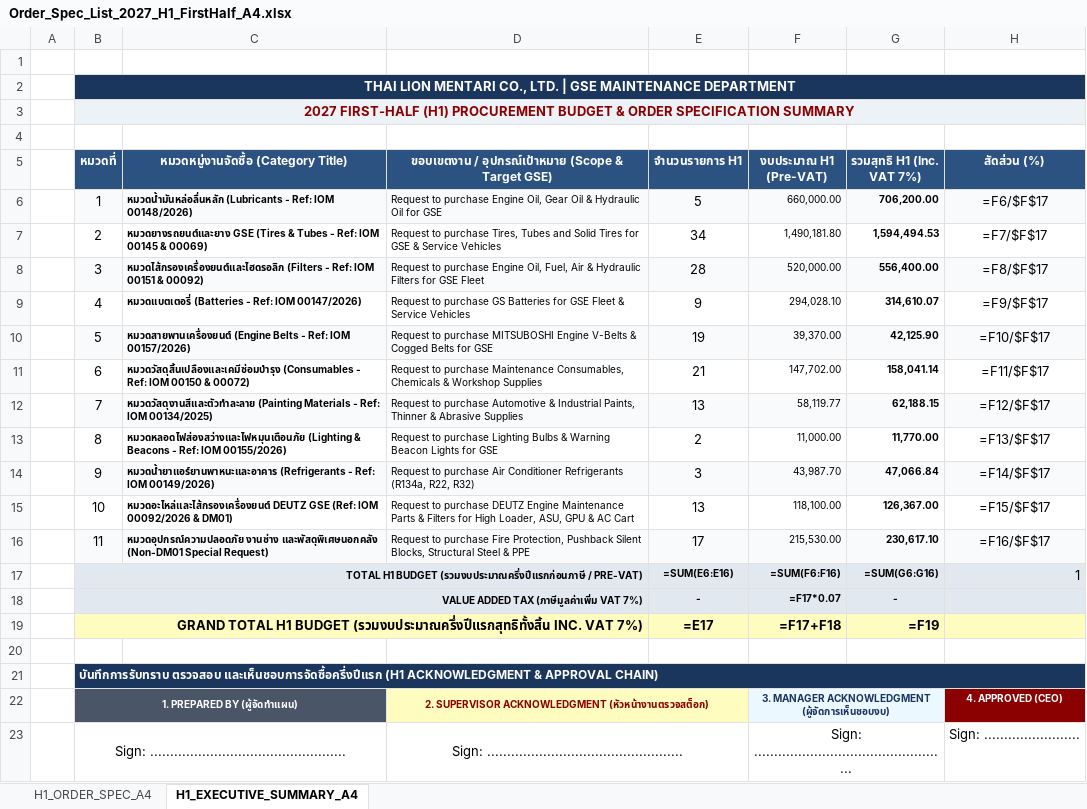
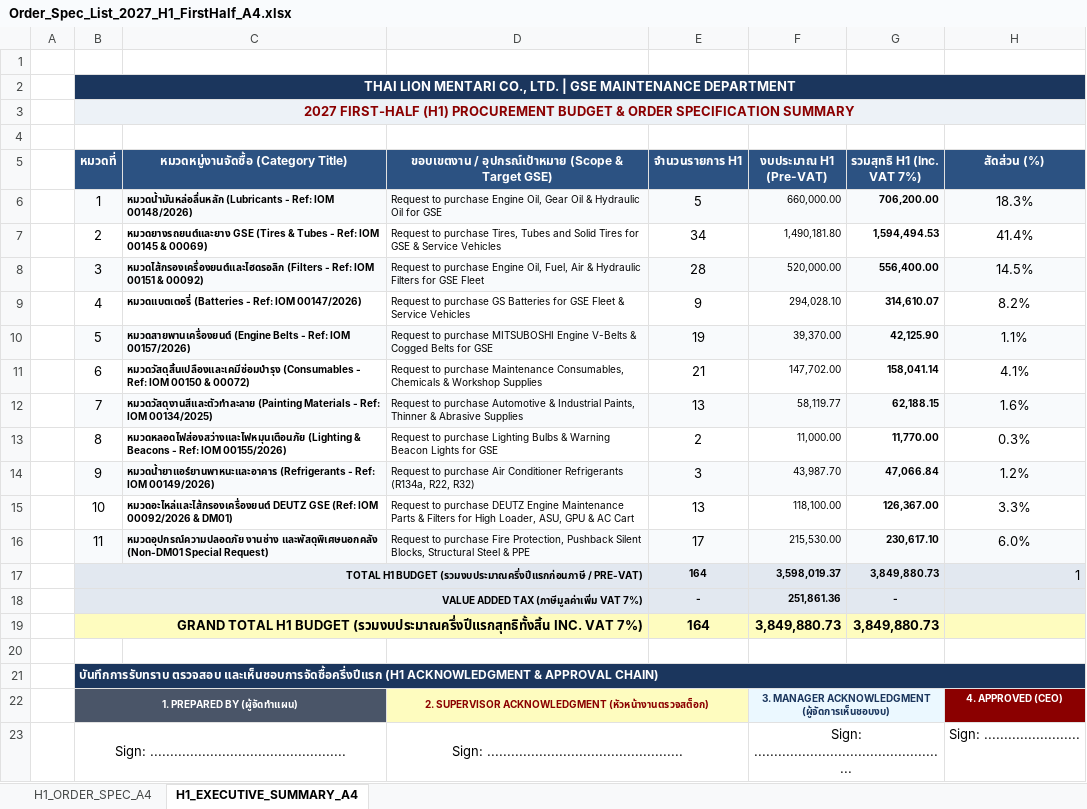
Before and after one commit to JackSleep10/RequestStockFor1Year, an Excel workbook: Order_Spec_List_2027_H1_FirstHalf_A4.xlsx, sheet H1_EXECUTIVE_SUMMARY_A4, drawn as a sheet; only a part is shown; values as stored, in another font and other column widths than the file's, no borders; formulas without a stored value are shown as written; the diff names each change by its address in the sheet, - before the commit and + after, or states it on an @@ line.

Commit message:
feat: add high-resolution A4 landscape PDF documents for H1 order specifications and executive summary

```diff
--- a/Order_Spec_List_2027_H1_FirstHalf_A4.xlsx (sheet H1_EXECUTIVE_SUMMARY_A4)
+++ b/Order_Spec_List_2027_H1_FirstHalf_A4.xlsx (sheet H1_EXECUTIVE_SUMMARY_A4)
-H6 (สัดส่วน (%)): =F6/$F$17
+H6 (สัดส่วน (%)): 18.3%
-H7 (สัดส่วน (%)): =F7/$F$17
+H7 (สัดส่วน (%)): 41.4%
-H8 (สัดส่วน (%)): =F8/$F$17
+H8 (สัดส่วน (%)): 14.5%
-H9 (สัดส่วน (%)): =F9/$F$17
+H9 (สัดส่วน (%)): 8.2%
-H10 (สัดส่วน (%)): =F10/$F$17
+H10 (สัดส่วน (%)): 1.1%
-H11 (สัดส่วน (%)): =F11/$F$17
+H11 (สัดส่วน (%)): 4.1%
-H12 (สัดส่วน (%)): =F12/$F$17
+H12 (สัดส่วน (%)): 1.6%
-H13 (สัดส่วน (%)): =F13/$F$17
+H13 (สัดส่วน (%)): 0.3%
-H14 (สัดส่วน (%)): =F14/$F$17
+H14 (สัดส่วน (%)): 1.2%
-H15 (สัดส่วน (%)): =F15/$F$17
+H15 (สัดส่วน (%)): 3.3%
-H16 (สัดส่วน (%)): =F16/$F$17
+H16 (สัดส่วน (%)): 6.0%
-E17 (จำนวนรายการ H1): =SUM(E6:E16)
+E17 (จำนวนรายการ H1): 164
-F17 (งบประมาณ H1 (Pre-VAT)): =SUM(F6:F16)
+F17 (งบประมาณ H1 (Pre-VAT)): 3,598,019.37
-G17 (รวมสุทธิ H1 (Inc. VAT 7%)): =SUM(G6:G16)
+G17 (รวมสุทธิ H1 (Inc. VAT 7%)): 3,849,880.73
-F18 (งบประมาณ H1 (Pre-VAT)): =F17*0.07
+F18 (งบประมาณ H1 (Pre-VAT)): 251,861.36
-E19 (จำนวนรายการ H1): =E17
+E19 (จำนวนรายการ H1): 164
-F19 (งบประมาณ H1 (Pre-VAT)): =F17+F18
+F19 (งบประมาณ H1 (Pre-VAT)): 3,849,880.73
-G19 (รวมสุทธิ H1 (Inc. VAT 7%)): =F19
+G19 (รวมสุทธิ H1 (Inc. VAT 7%)): 3,849,880.73
```
Also changed, not shown: sheet H1_ORDER_SPEC_A4, 2 other files.
